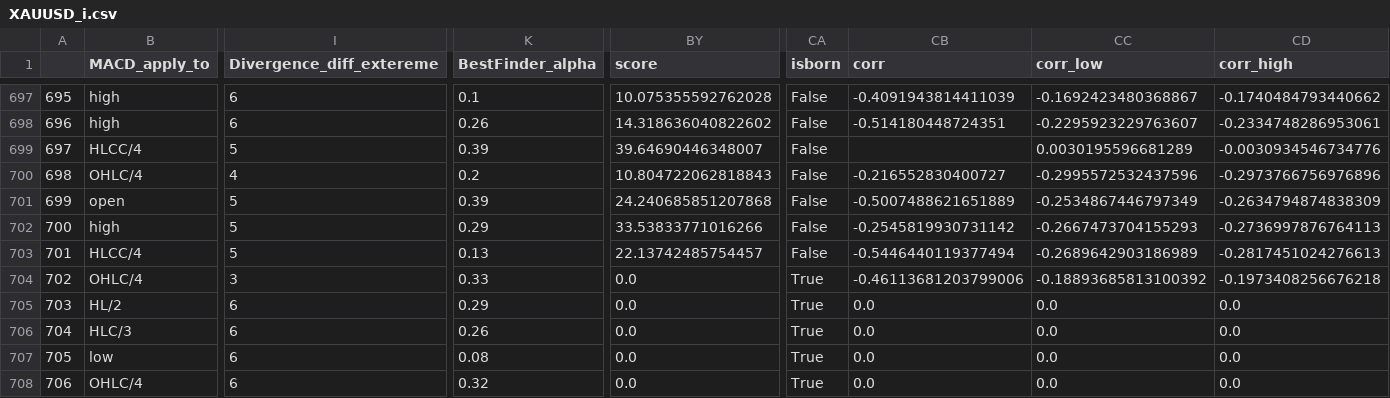
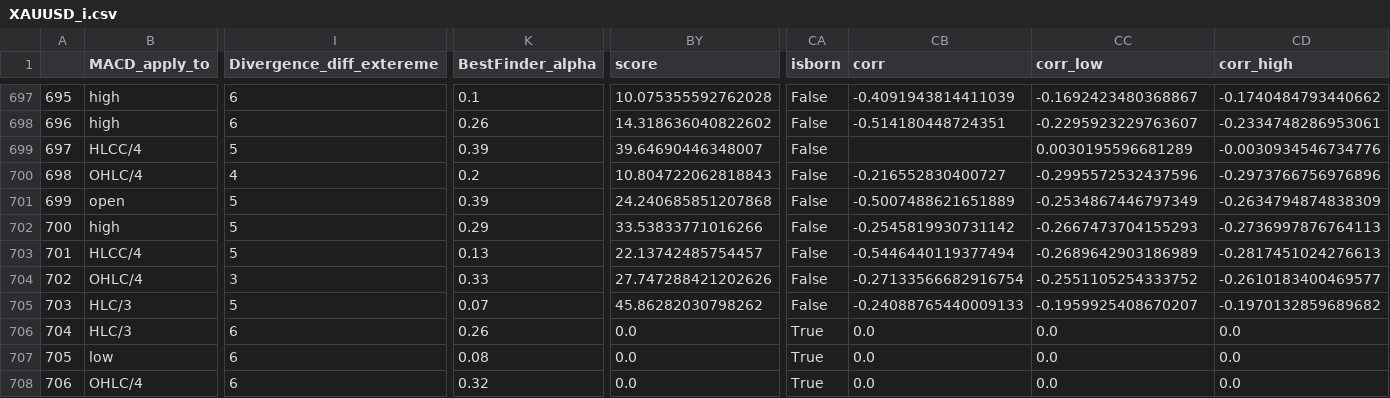
Before and after one commit to Mehrshad-Sorena/ShadBot, a CSV file: src/indicators/MACD/GeneticLearning_DB/society/secondry/buy/XAUUSD_i.csv, drawn as a sheet; only a part is shown, gaps mark what is left out; the diff covers the shown part only; the diff names each change by its address in the sheet, - before the commit and + after, or states it on an @@ line.

Commit message:
Colab Buy Secondry

```diff
--- a/src/indicators/MACD/GeneticLearning_DB/society/secondry/buy/XAUUSD_i.csv
+++ b/src/indicators/MACD/GeneticLearning_DB/society/secondry/buy/XAUUSD_i.csv
-BY704 (score): 0.0
+BY704 (score): 27.747288421202626
-CA704:CA705 (isborn): True
+CA704:CA705 (isborn): False
-CB704 (corr): -0.46113681203799006
+CB704 (corr): -0.27133566682916754
-CC704 (corr_low): -0.18893685813100392
+CC704 (corr_low): -0.2551105254333752
-CD704 (corr_high): -0.1973408256676218
+CD704 (corr_high): -0.2610183400469577
-B705 (MACD_apply_to): HL/2
+B705 (MACD_apply_to): HLC/3
-I705 (Divergence_diff_extereme): 6
+I705 (Divergence_diff_extereme): 5
-K705 (BestFinder_alpha): 0.29
+K705 (BestFinder_alpha): 0.07
-BY705 (score): 0.0
+BY705 (score): 45.86282030798262
-CB705 (corr): 0.0
+CB705 (corr): -0.24088765440009133
-CC705 (corr_low): 0.0
+CC705 (corr_low): -0.1959925408670207
-CD705 (corr_high): 0.0
+CD705 (corr_high): -0.1970132859689682
```
Also changed, not shown: 7 edited cells elsewhere in this file, 4 other files.
